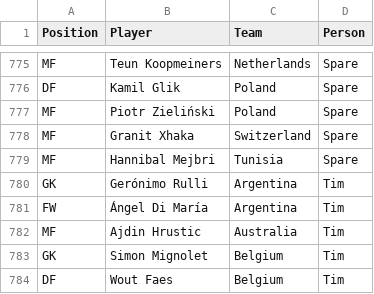
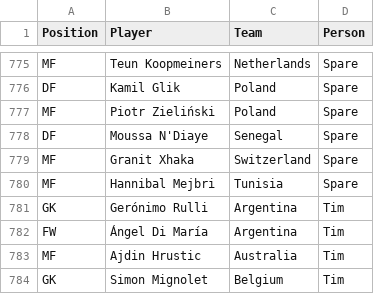
Before and after one commit to imaxseb/wc-2022-pot-luck-players, a CSV file: FIFA World Cup 2022/pot_luck_players.csv, drawn as a sheet; only a part is shown, gaps mark what is left out; the shorter side is filled out with more unchanged rows.

```diff
--- a/FIFA World Cup 2022/pot_luck_players.csv
+++ b/FIFA World Cup 2022/pot_luck_players.csv
@@ -777,2 +777,3 @@ DF,Kamil Glik,Poland,Spare
 MF,Piotr Zieliński,Poland,Spare
+DF,Moussa N'Diaye,Senegal,Spare
 MF,Granit Xhaka,Switzerland,Spare
```
Also changed, not shown: FIFA World Cup 2022/person_position.csv, FIFA World Cup 2022/person_team.csv, 3 other files.
